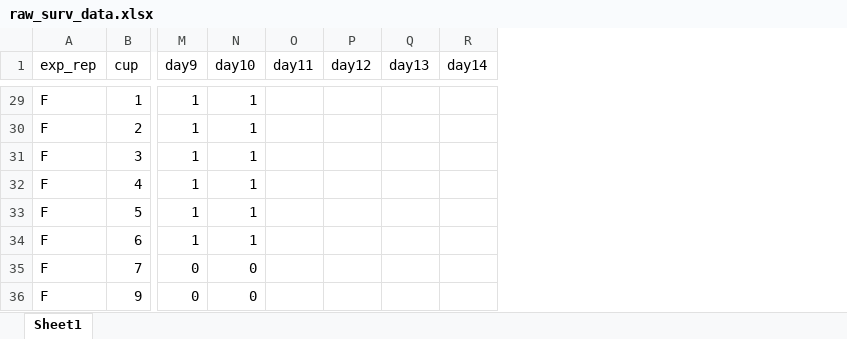
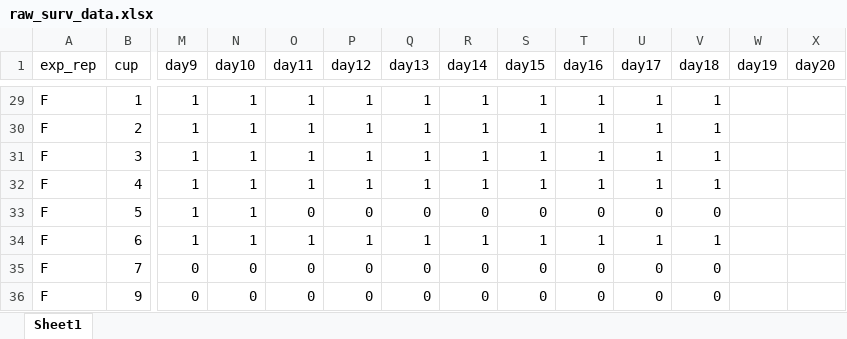
Before and after one commit to ZoopEcoEvo/freshwater_choice, an Excel workbook: Data/raw_surv_data.xlsx, sheet Sheet1, drawn as a sheet; only a part is shown, gaps mark what is left out; values as stored, in another font and other column widths than the file's, no borders; the diff covers the shown part only; the diff names each change by its address in the sheet, - before the commit and + after, or states it on an @@ line.

```diff
--- a/Data/raw_surv_data.xlsx (sheet Sheet1)
+++ b/Data/raw_surv_data.xlsx (sheet Sheet1)
+column S (day15), rows 29-36: 1 | 1 | 1 | 1 | 0 | 1 | 0 | 0
+column T (day16), rows 29-36: 1 | 1 | 1 | 1 | 0 | 1 | 0 | 0
+column U (day17), rows 29-36: 1 | 1 | 1 | 1 | 0 | 1 | 0 | 0
+column V (day18), rows 29-36: 1 | 1 | 1 | 1 | 0 | 1 | 0 | 0
+column W (day19), empty
+column X (day20), empty
-O29:O32 (day11): (empty)
+O29:O32 (day11): 1
-P29:P32 (day12): (empty)
+P29:P32 (day12): 1
-Q29:Q32 (day13): (empty)
+Q29:Q32 (day13): 1
-R29:R32 (day14): (empty)
+R29:R32 (day14): 1
-O33 (day11): (empty)
+O33 (day11): 0
-P33 (day12): (empty)
+P33 (day12): 0
-Q33 (day13): (empty)
+Q33 (day13): 0
-R33 (day14): (empty)
+R33 (day14): 0
-O34 (day11): (empty)
+O34 (day11): 1
-P34 (day12): (empty)
+P34 (day12): 1
-Q34 (day13): (empty)
+Q34 (day13): 1
-R34 (day14): (empty)
+R34 (day14): 1
-O35:O36 (day11): (empty)
+O35:O36 (day11): 0
-P35:P36 (day12): (empty)
+P35:P36 (day12): 0
-Q35:Q36 (day13): (empty)
+Q35:Q36 (day13): 0
-R35:R36 (day14): (empty)
+R35:R36 (day14): 0
```
Also changed, not shown: 54 edited cells elsewhere in this sheet, Data/raw_fecund_data.xlsx, 39 other files.
